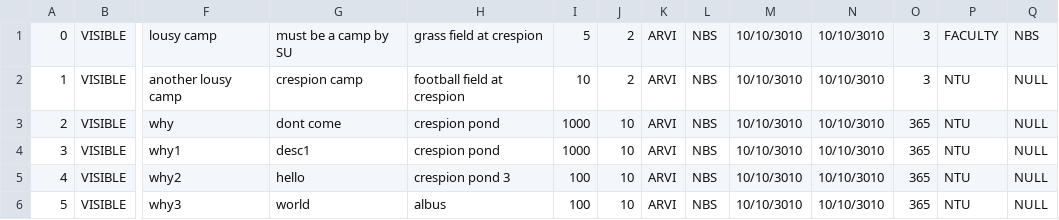
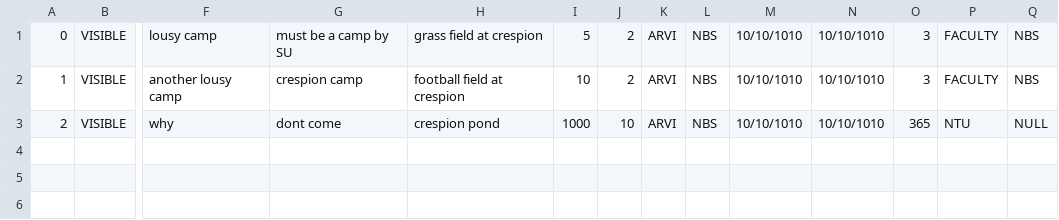
Before and after one commit to tersimdev/java-oop-demo, a CSV file: data/camps/camps.csv, drawn as a sheet; only a part is shown, gaps mark what is left out; rows hold the shown columns only; the diff names each change by its address in the sheet, - before the commit and + after, or states it on an @@ line.

```diff
--- a/data/camps/camps.csv
+++ b/data/camps/camps.csv
-M1:M3: 10/10/3010
+M1:M3: 10/10/1010
-N1:N3: 10/10/3010
+N1:N3: 10/10/1010
-P2: NTU
+P2: FACULTY
-Q2: NULL
+Q2: NBS
-row 4: 3 | VISIBLE | why1 | desc1 | crespion pond | 1000 | 10 | ARVI | NBS | 10/10/3010 | 10/10/3010 | 365 | NTU | NULL
-row 5: 4 | VISIBLE | why2 | hello | crespion pond 3 | 100 | 10 | ARVI | NBS | 10/10/3010 | 10/10/3010 | 365 | NTU | NULL
-row 6: 5 | VISIBLE | why3 | world | albus | 100 | 10 | ARVI | NBS | 10/10/3010 | 10/10/3010 | 365 | NTU | NULL
```
Also changed, not shown: data/camps/enquiries.csv, 1 other file.
